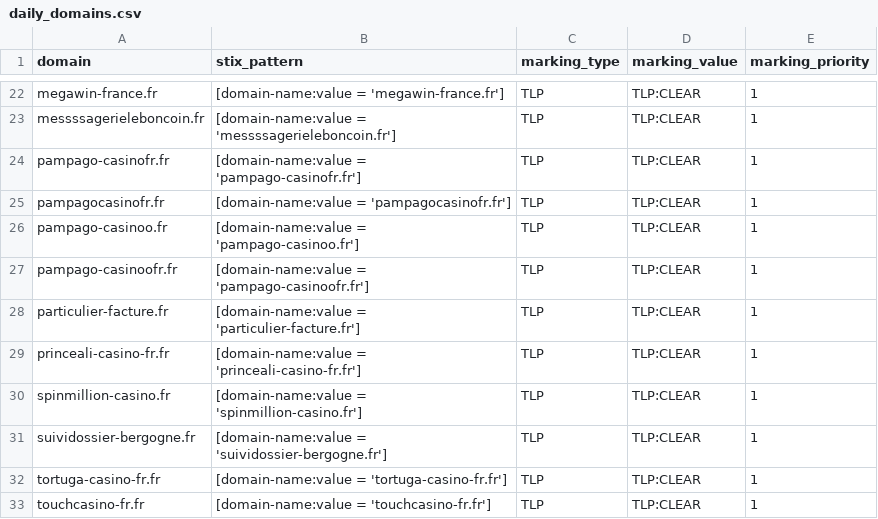
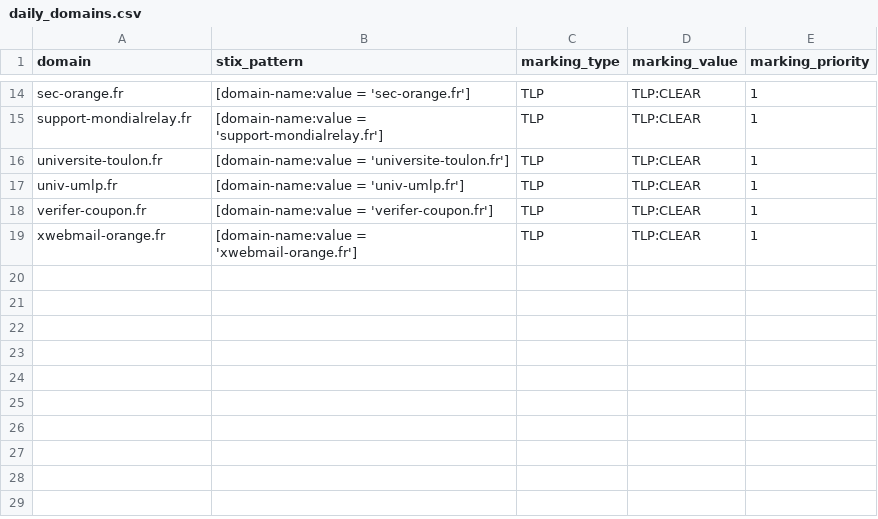
Before and after one commit to DreadFog/red_flag_domains_csv_feed_opencti, a CSV file: daily_domains.csv, drawn as a sheet; only a part is shown, gaps mark what is left out; removed rows and columns are numbered as before the commit, all else as after; the diff covers the shown part only; the diff names each change by its address in the sheet, - before the commit and + after, or states it on an @@ line.

```diff
--- a/daily_domains.csv
+++ b/daily_domains.csv
-A14 (domain): megawin-france.fr
+A14 (domain): sec-orange.fr
-B14 (stix_pattern): [domain-name:value = 'megawin-france.fr']
+B14 (stix_pattern): [domain-name:value = 'sec-orange.fr']
-row 23: messssagerieleboncoin.fr | [domain-name:value = 'messssagerieleboncoin.fr'] | TLP | TLP:CLEAR | 1
-A15 (domain): pampago-casinofr.fr
+A15 (domain): support-mondialrelay.fr
-B15 (stix_pattern): [domain-name:value = 'pampago-casinofr.fr']
+B15 (stix_pattern): [domain-name:value = 'support-mondialrelay.fr']
-row 25: pampagocasinofr.fr | [domain-name:value = 'pampagocasinofr.fr'] | TLP | TLP:CLEAR | 1
-row 26: pampago-casinoo.fr | [domain-name:value = 'pampago-casinoo.fr'] | TLP | TLP:CLEAR | 1
-row 27: pampago-casinoofr.fr | [domain-name:value = 'pampago-casinoofr.fr'] | TLP | TLP:CLEAR | 1
-A16 (domain): particulier-facture.fr
+A16 (domain): universite-toulon.fr
-B16 (stix_pattern): [domain-name:value = 'particulier-facture.fr']
+B16 (stix_pattern): [domain-name:value = 'universite-toulon.fr']
-row 29: princeali-casino-fr.fr | [domain-name:value = 'princeali-casino-fr.fr'] | TLP | TLP:CLEAR | 1
-A17 (domain): spinmillion-casino.fr
+A17 (domain): univ-umlp.fr
-B17 (stix_pattern): [domain-name:value = 'spinmillion-casino.fr']
+B17 (stix_pattern): [domain-name:value = 'univ-umlp.fr']
-A18 (domain): suividossier-bergogne.fr
+A18 (domain): verifer-coupon.fr
-B18 (stix_pattern): [domain-name:value = 'suividossier-bergogne.fr']
+B18 (stix_pattern): [domain-name:value = 'verifer-coupon.fr']
-A19 (domain): tortuga-casino-fr.fr
+A19 (domain): xwebmail-orange.fr
-B19 (stix_pattern): [domain-name:value = 'tortuga-casino-fr.fr']
+B19 (stix_pattern): [domain-name:value = 'xwebmail-orange.fr']
-row 33: touchcasino-fr.fr | [domain-name:value = 'touchcasino-fr.fr'] | TLP | TLP:CLEAR | 1
```
Also changed, not shown: 8 removed rows and 24 edited cells elsewhere in this file.
